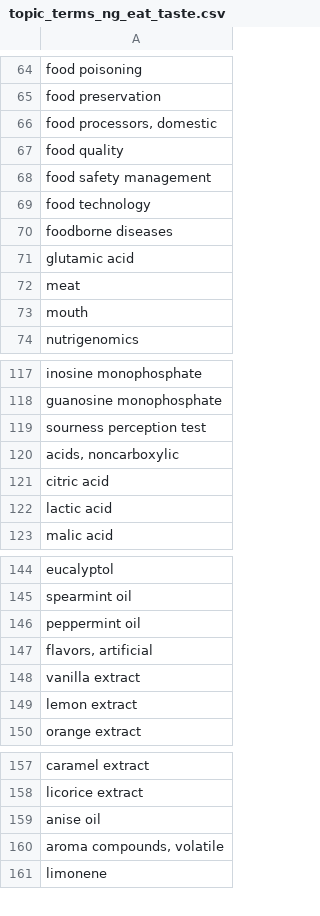
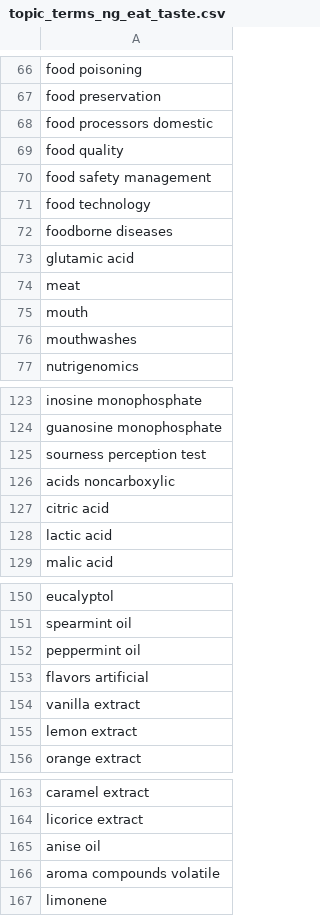
Before and after one commit to johndef64/GRPM_system, a CSV file: ref-mesh-archive/topic_terms/topic_terms_ng_eat_taste.csv, drawn as a sheet; only a part is shown, gaps mark what is left out; the diff covers the shown part only.

```diff
--- a/ref-mesh-archive/topic_terms/topic_terms_ng_eat_taste.csv
+++ b/ref-mesh-archive/topic_terms/topic_terms_ng_eat_taste.csv
@@ -65,3 +67,3 @@ food poisoning
 food preservation
-"food processors, domestic"
+food processors domestic
 food quality
@@ -73,2 +75,3 @@ meat
 mouth
+mouthwashes
 nutrigenomics
@@ -119,3 +125,3 @@ guanosine monophosphate
 sourness perception test
-"acids, noncarboxylic"
+acids noncarboxylic
 citric acid
@@ -146,3 +152,3 @@ spearmint oil
 peppermint oil
-"flavors, artificial"
+flavors artificial
 vanilla extract
@@ -159,3 +165,3 @@ licorice extract
 anise oil
-"aroma compounds, volatile"
+aroma compounds volatile
 limonene
```
Also changed, not shown: 3 added rows, 2 moved rows and 7 edited cells elsewhere in this file, ref-mesh-archive/topic_terms/topic_terms_ng_xeno.csv.
